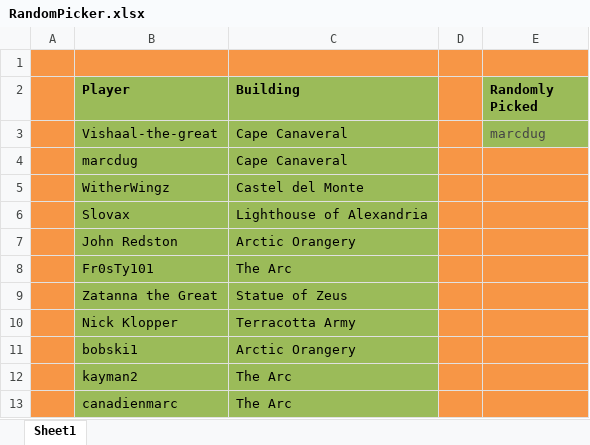
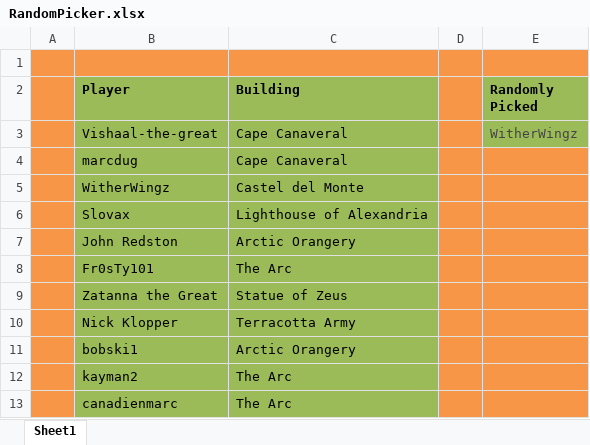
Before and after one commit to LazarusLottery/LazarusLottery.github.io, an Excel workbook: RandomPicker.xlsx, sheet Sheet1, drawn as a sheet; values as stored, in another font and other column widths than the file's, no borders; the diff names each change by its address in the sheet, - before the commit and + after, or states it on an @@ line.

```diff
--- a/RandomPicker.xlsx (sheet Sheet1)
+++ b/RandomPicker.xlsx (sheet Sheet1)
-E3 (Randomly Picked): marcdug
+E3 (Randomly Picked): WitherWingz
```
Also changed, not shown: 2 other files.
